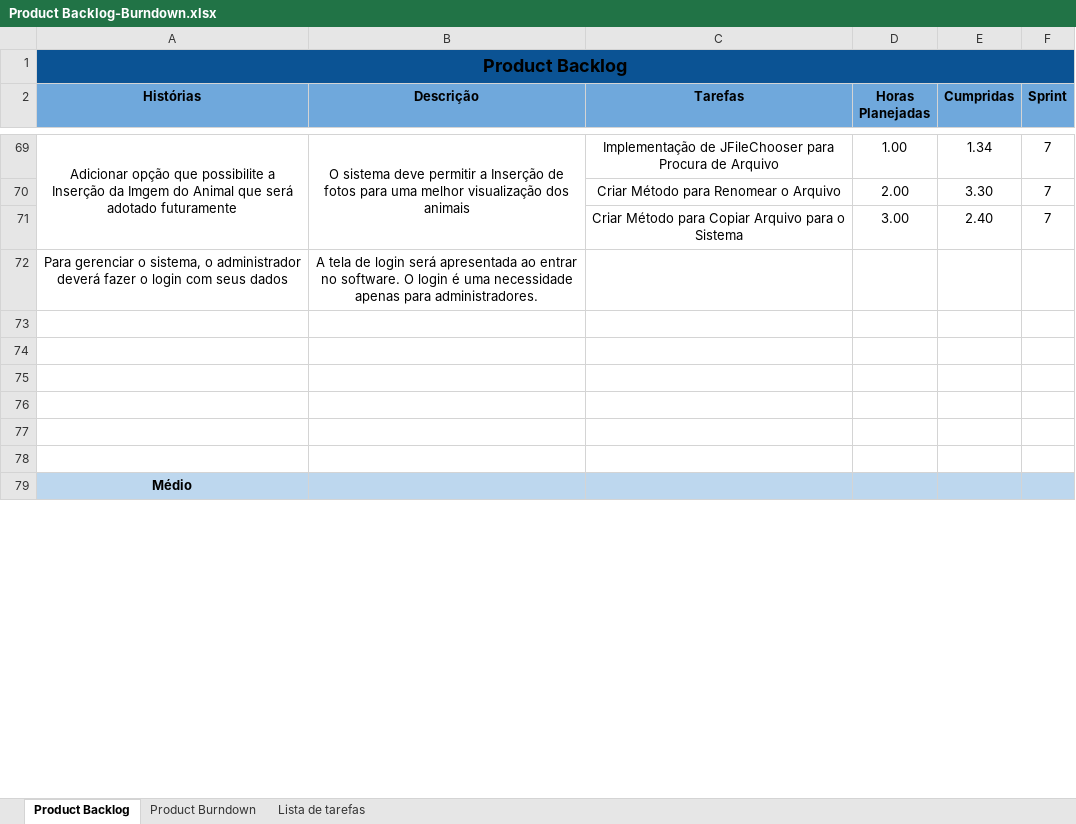
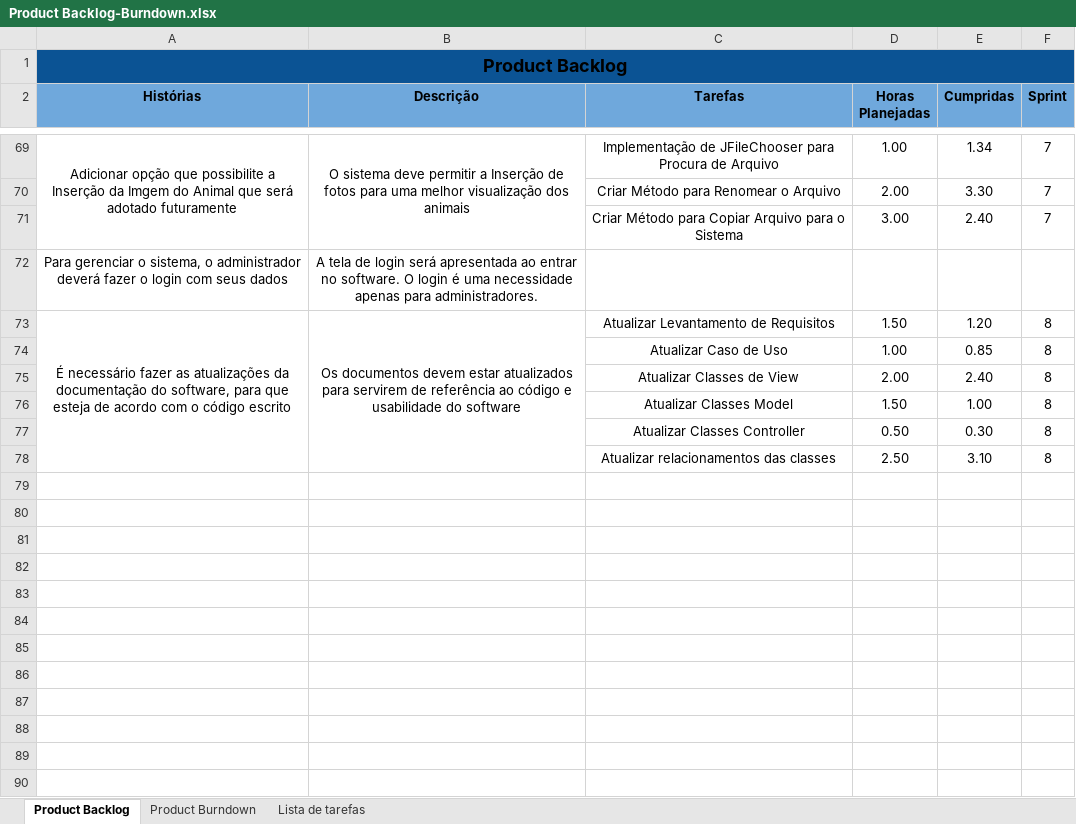
Before and after one commit to ufrpe-uast/adocao, an Excel workbook: Sprint-8/Product Backlog-Burndown.xlsx, sheet Product Backlog, drawn as a sheet; only a part is shown, gaps mark what is left out; the shorter side is filled out with more unchanged rows; values as stored, in another font and other column widths than the file's, no borders; the diff names each change by its address in the sheet, - before the commit and + after, or states it on an @@ line.

Commit message:
Documentos da Sprint atualizados

```diff
--- a/Sprint-8/Product Backlog-Burndown.xlsx (sheet Product Backlog)
+++ b/Sprint-8/Product Backlog-Burndown.xlsx (sheet Product Backlog)
+row 73: É necessário fazer as atualizações da documentação do software, para que esteja de acordo com o código escrito | Os documentos devem estar atualizados para servirem de referência ao código e usabilidade do software | Atualizar Levantamento de Requisitos | 1.50 | 1.20 | 8
+row 74:  |  | Atualizar Caso de Uso | 1.00 | 0.85 | 8
+row 75:  |  | Atualizar Classes de View | 2.00 | 2.40 | 8
+row 76:  |  | Atualizar Classes Model | 1.50 | 1.00 | 8
+row 77:  |  | Atualizar Classes Controller | 0.50 | 0.30 | 8
+row 78:  |  | Atualizar relacionamentos das classes | 2.50 | 3.10 | 8
+row 79: (empty)
+row 80: (empty)
+row 81: (empty)
+row 82: (empty)
+row 83: (empty)
+row 84: (empty)
+row 85: (empty)
+row 86: (empty)
```
Also changed, not shown: sheet Product Burndown, 7 other files.
